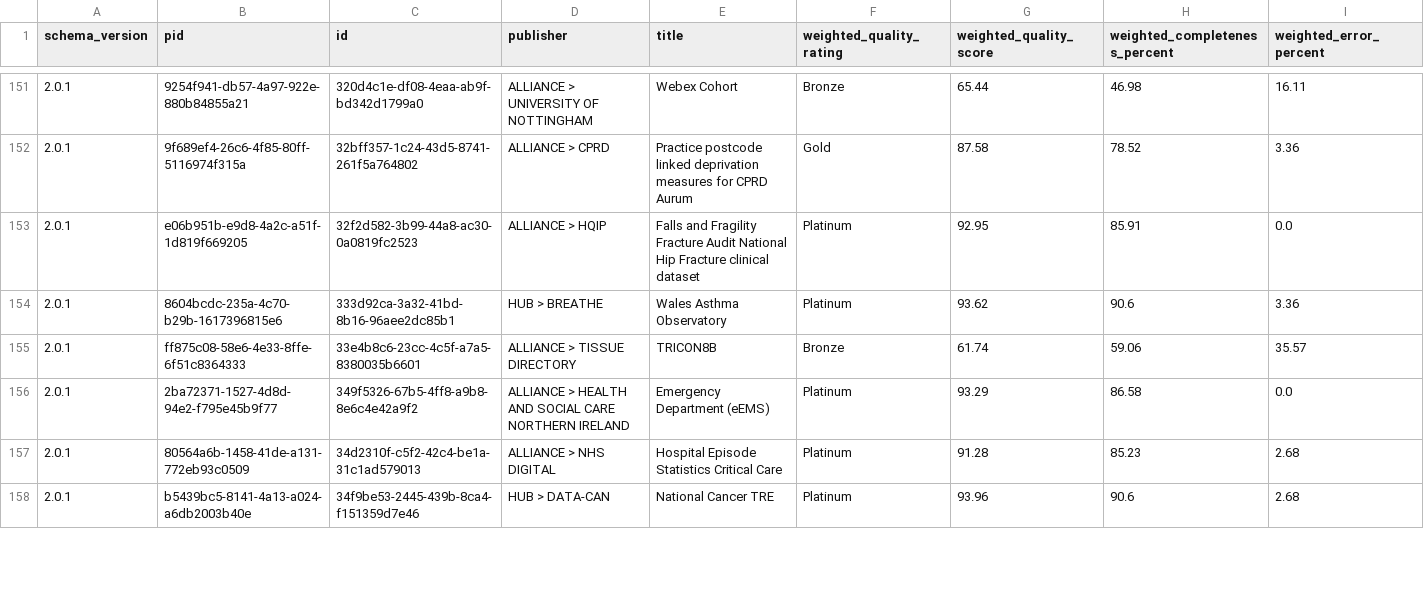
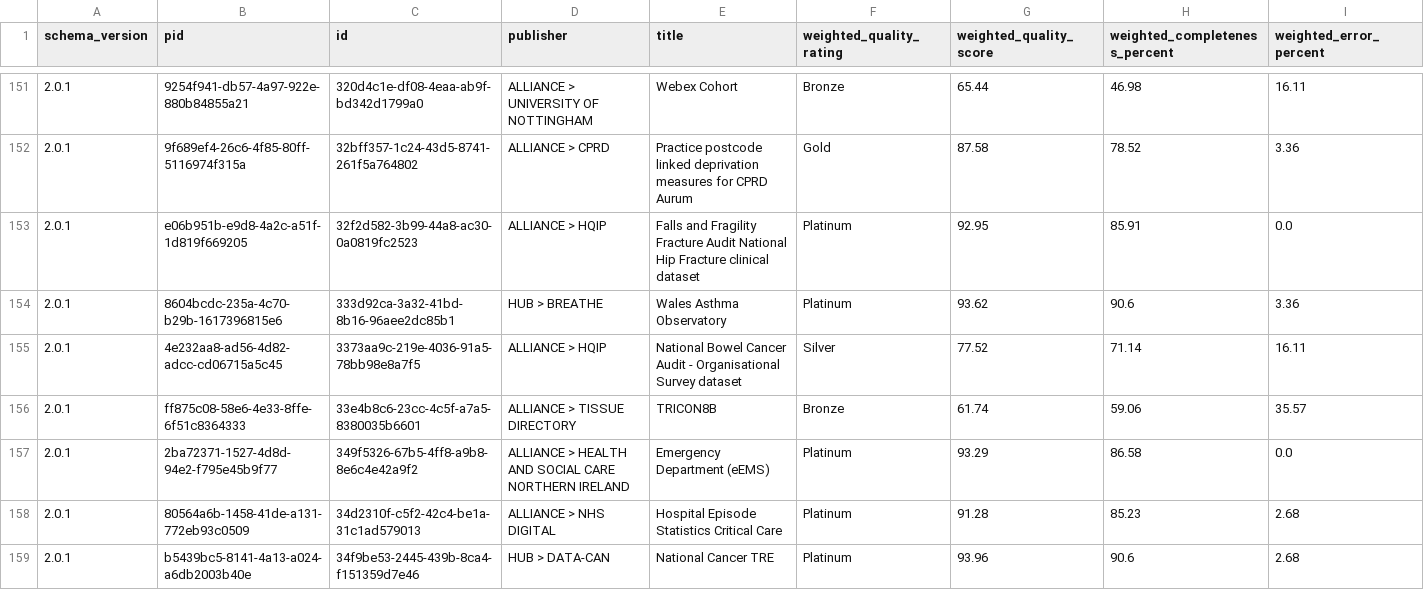
Before and after one commit to HDRUK/datasets, a CSV file: reports/latest/metadata_quality.v2.csv, drawn as a sheet; only a part is shown, gaps mark what is left out; the diff covers the shown part only; the diff names each change by its address in the sheet, - before the commit and + after, or states it on an @@ line.

```diff
--- a/reports/latest/metadata_quality.v2.csv
+++ b/reports/latest/metadata_quality.v2.csv
+row 155: 2.0.1 | 4e232aa8-ad56-4d82-adcc-cd06715a5c45 | 3373aa9c-219e-4036-91a5-78bb98e8a7f5 | ALLIANCE > HQIP | National Bowel Cancer Audit - Organisational Survey dataset | Silver | 77.52 | 71.14 | 16.11
```
Also changed, not shown: 10 added rows and 9 removed rows elsewhere in this file, reports/data_utility.csv, reports/metadata_quality.csv, 19 other files.
